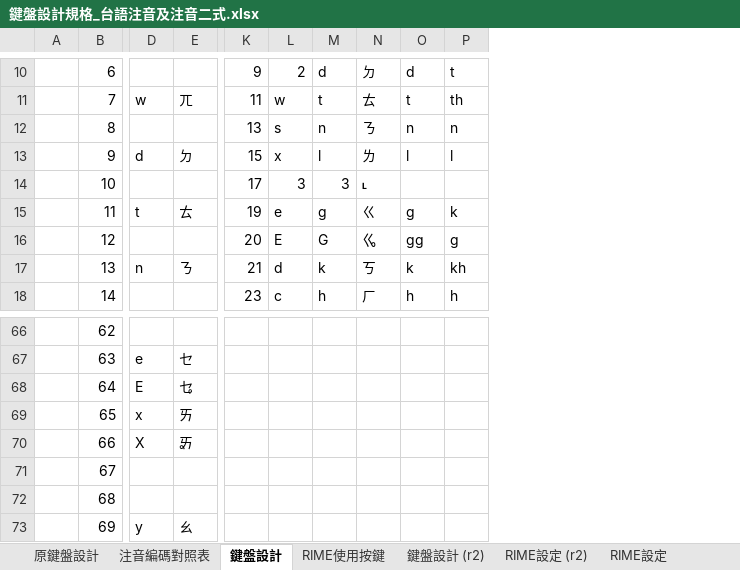
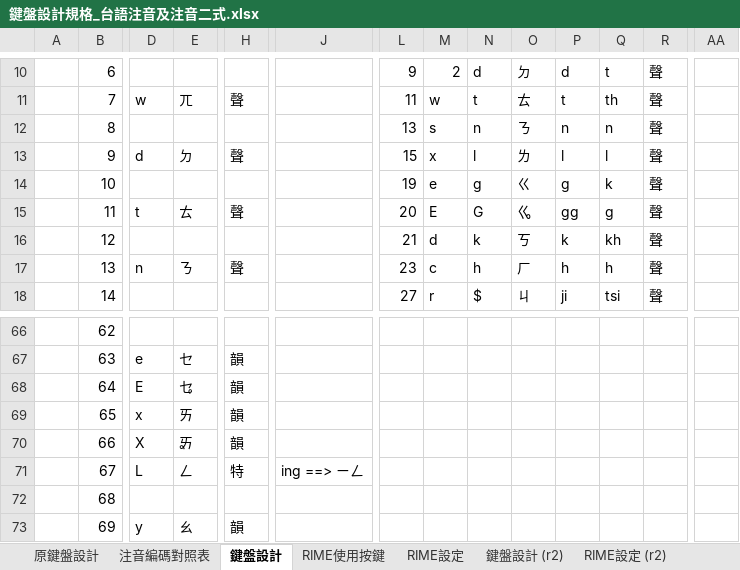
Before and after one commit to AlanJui/rime-tlpa, an Excel workbook: docs/鍵盤設計規格_台語注音及注音二式.xlsx, sheet 鍵盤設計, drawn as a sheet; only a part is shown, gaps mark what is left out; values as stored, in another font and other column widths than the file's, no cell formats; conditional formats and table styles not drawn; addresses are those after the commit; the diff covers the shown part only; the diff names each change by its address in the sheet, - before the commit and + after, or states it on an @@ line.

```diff
--- a/docs/鍵盤設計規格_台語注音及注音二式.xlsx (sheet 鍵盤設計)
+++ b/docs/鍵盤設計規格_台語注音及注音二式.xlsx (sheet 鍵盤設計)
@@ sheet tab order changed: 原鍵盤設計 | 注音編碼對照表 | 鍵盤設計 | RIME使用按鍵 | RIME設定 | 鍵盤設計 (r2) | RIME設定 (r2) @@
+column H, rows 11-17: 聲 |  | 聲 |  | 聲 |  | 聲; rows 67-73: 韻 | 韻 | 韻 | 韻 | 特 |  | 韻
+column J, row 71: ing ==> ㄧㄥ
+column R, rows 10-18: all 聲
+column AA, empty
-L14: 17
+L14: 19
-M14: 3
+M14: e
-N14: 3
+N14: g
-O14: ˪
+O14: ㄍ
-P14: (empty)
+P14: g
-Q14: (empty)
+Q14: k
-L15: 19
+L15: 20
-M15: e
+M15: E
-N15: g
+N15: G
-O15: ㄍ
+O15: ㆣ
-P15: g
+P15: gg
-Q15: k
+Q15: g
-L16: 20
+L16: 21
-M16: E
+M16: d
-N16: G
+N16: k
-O16: ㆣ
+O16: ㄎ
-P16: gg
+P16: k
-Q16: g
+Q16: kh
-L17: 21
+L17: 23
-M17: d
+M17: c
-N17: k
+N17: h
-O17: ㄎ
+O17: ㄏ
-P17: k
+P17: h
-Q17: kh
+Q17: h
-L18: 23
+L18: 27
-M18: c
+M18: r
-N18: h
+N18: $
-O18: ㄏ
+O18: ㄐ
-P18: h
+P18: ji
-Q18: h
+Q18: tsi
-D71: (empty)
+D71: L
-E71: (empty)
+E71: ㄥ
```
Also changed, not shown: 4 added rows, 1 removed row, 1 moved row, 1 removed column and 303 edited cells elsewhere in this sheet, sheet RIME設定, sheet RIME設定 (r2), sheet RIME使用按鍵, cell formats, formulas that keep their value, 2 other files.
